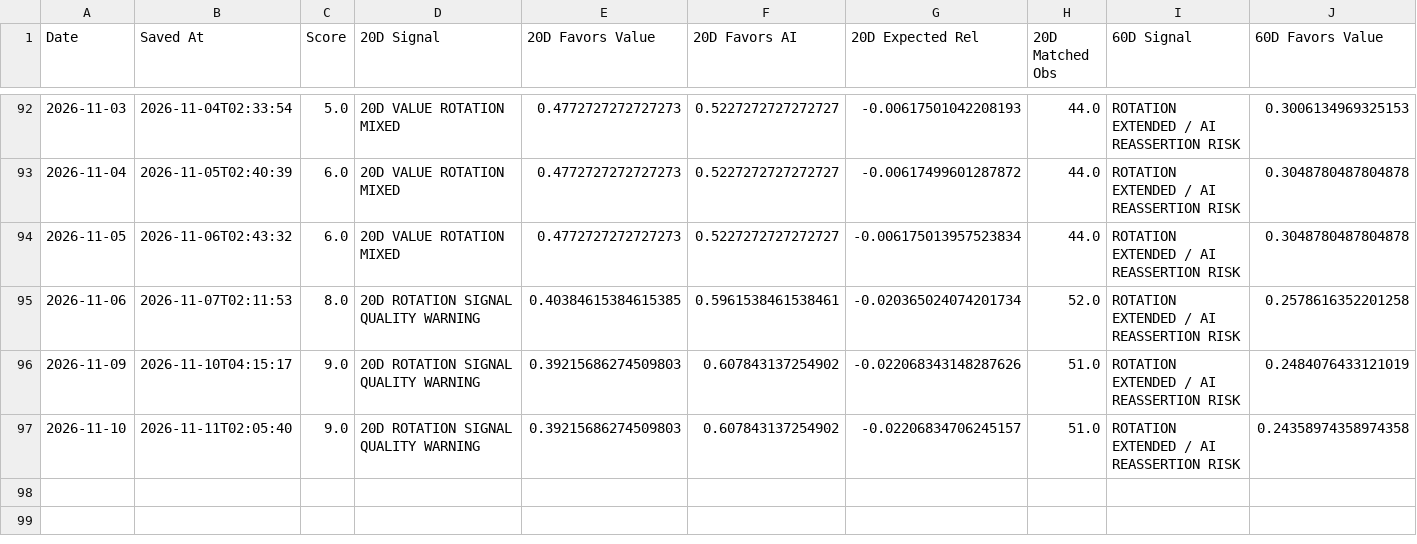
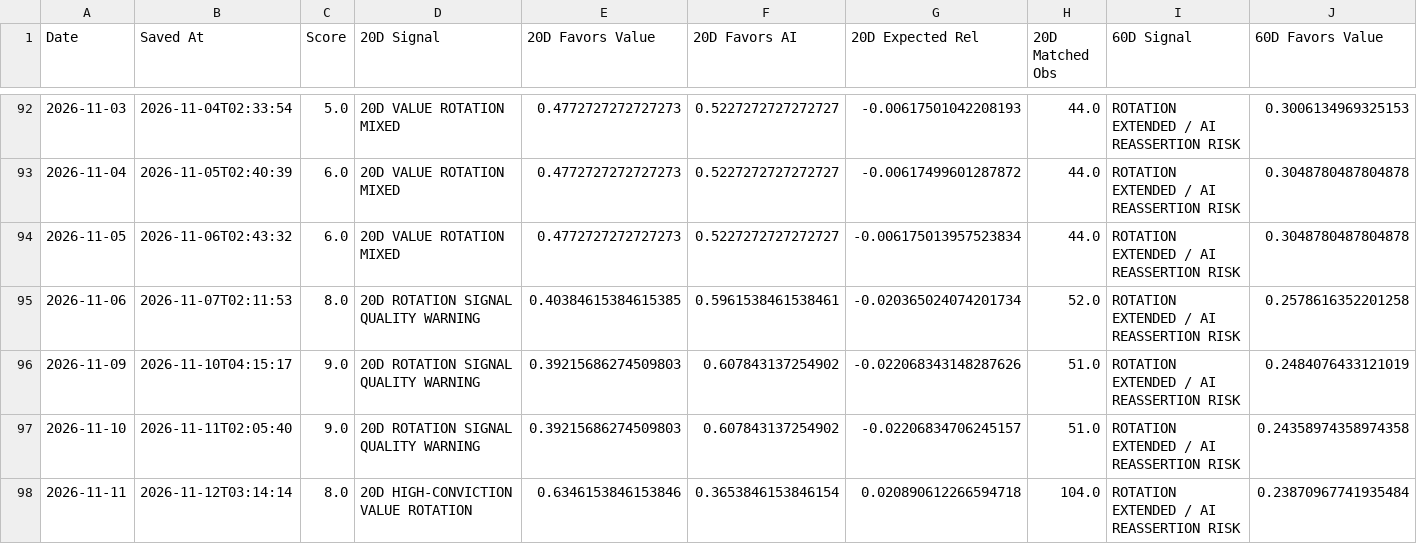
Before and after one commit to 90minale-bot/ai-rotation-dashboard, a CSV file: data/rotation_clock_history.csv, drawn as a sheet; only a part is shown, gaps mark what is left out; rows hold the shown columns only; the diff names each change by its address in the sheet, - before the commit and + after, or states it on an @@ line.

```diff
--- a/data/rotation_clock_history.csv
+++ b/data/rotation_clock_history.csv
+row 98: 2026-11-11 | 2026-11-12T03:14:14 | 8.0 | 20D HIGH-CONVICTION VALUE ROTATION | 0.6346153846153846 | 0.3653846153846154 | 0.020890612266594718 | 104.0 | ROTATION EXTENDED / AI REASSERTION RISK | 0.23870967741935484
```
